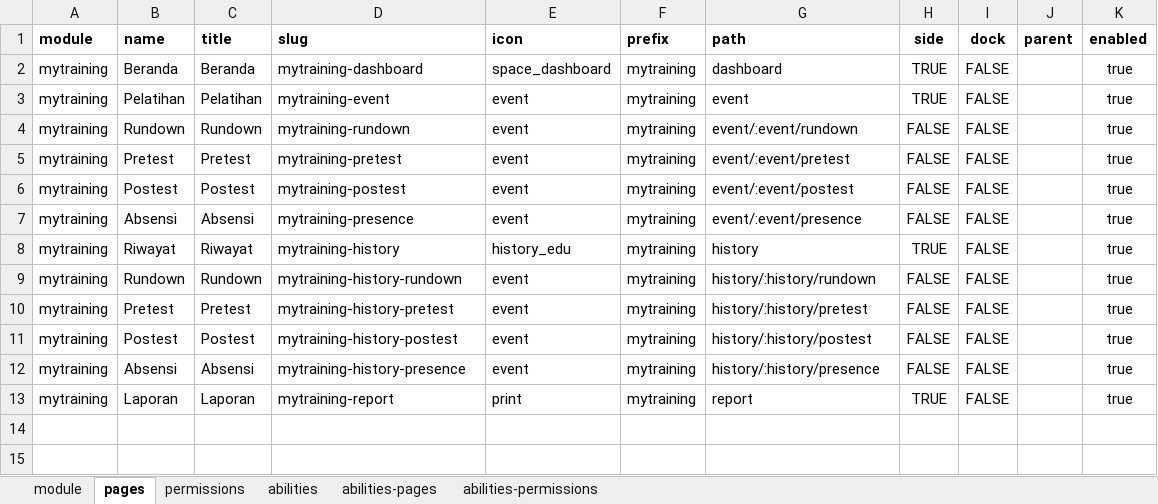
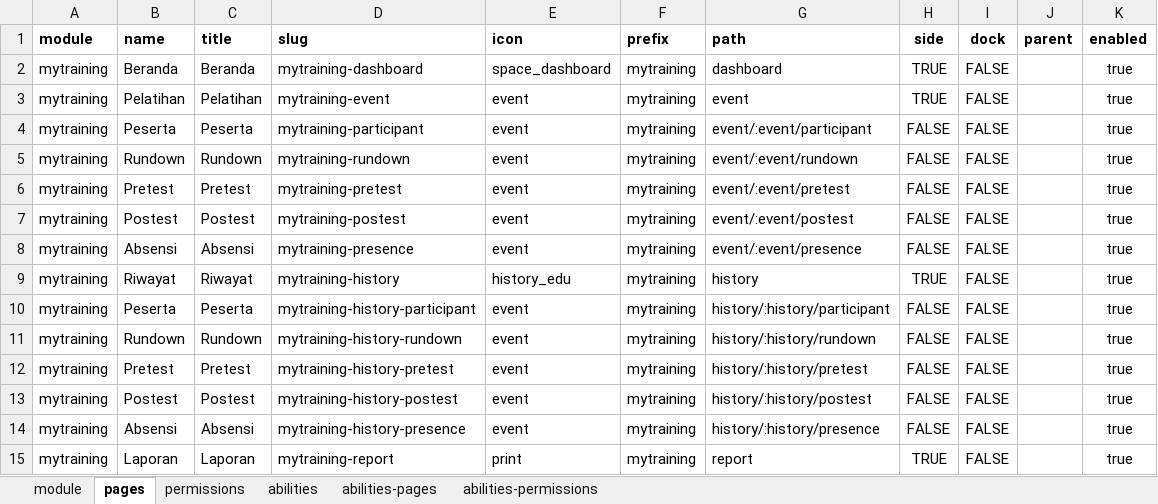
Before and after one commit to siruhay/mod-mytraining, an Excel workbook: database/masters/base-seeder.xlsx, sheet pages, drawn as a sheet; values as stored, in another font and other column widths than the file's, no borders; the diff names each change by its address in the sheet, - before the commit and + after, or states it on an @@ line.

```diff
--- a/database/masters/base-seeder.xlsx (sheet pages)
+++ b/database/masters/base-seeder.xlsx (sheet pages)
+row 4: mytraining | Peserta | Peserta | mytraining-participant | event | mytraining | event/:event/participant | FALSE | FALSE |  | true
+row 10: mytraining | Peserta | Peserta | mytraining-history-participant | event | mytraining | history/:history/participant | FALSE | FALSE |  | true
```
Also changed, not shown: sheet abilities-permissions, sheet abilities-pages, sheet permissions, 18 other files.
